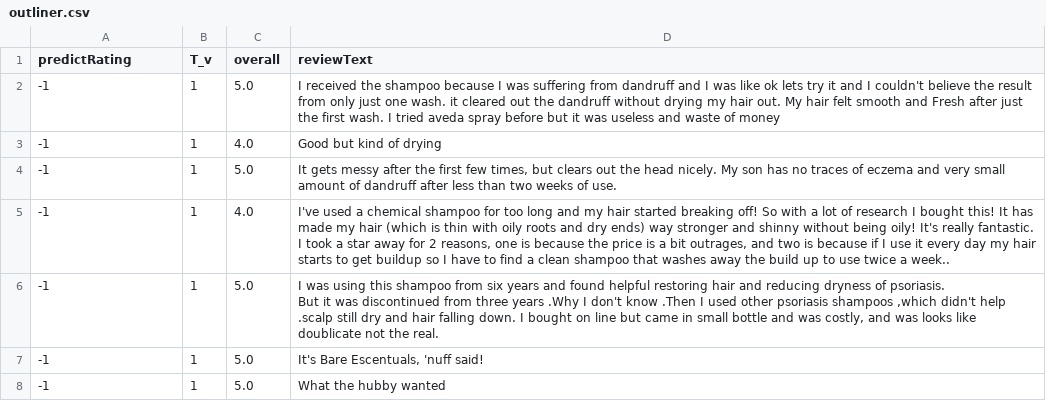
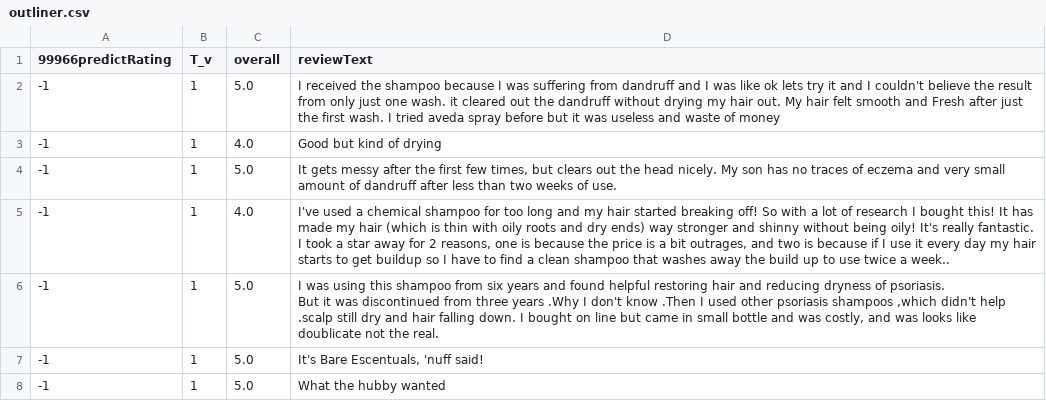
Before and after one commit to trietdang5599/Recommendation_System, a CSV file: DeepCGSR_triet/outliner.csv, drawn as a sheet; only a part is shown.

```diff
--- a/DeepCGSR_triet/outliner.csv
+++ b/DeepCGSR_triet/outliner.csv
@@ -1,2 +1,2 @@
-predictRating,T_v,overall,reviewText
+99966predictRating,T_v,overall,reviewText
 -1,1,5.0,I received the shampoo because I was suffering from dandruff and I was like ok lets try it and I couldn't believe the result from only just one wash. it cleared out the dandruff without drying my hair out. My hair felt smooth and Fresh after just the first wash. I tried aveda spray before but it was useless and waste of money
```
Also changed, not shown: 2 other files.
